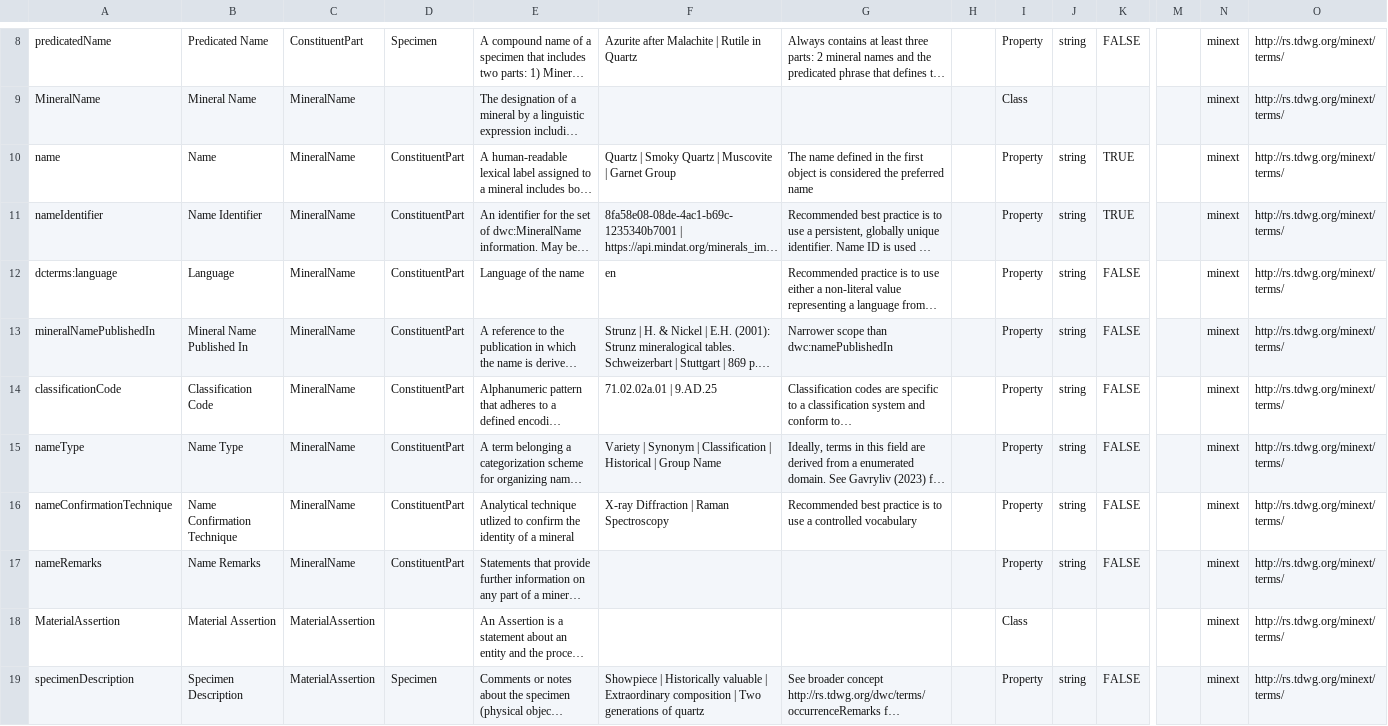
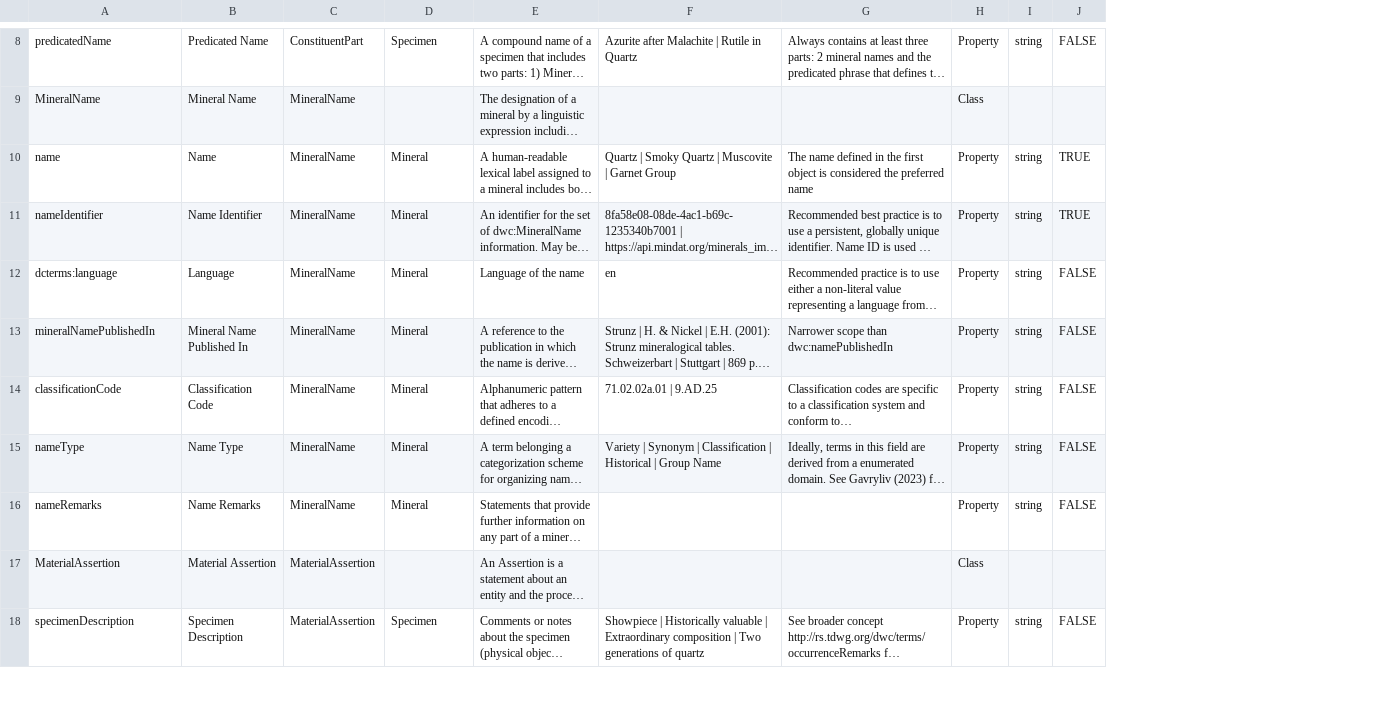
Before and after one commit to tdwg/mineralogy, a CSV file: source/minext-term-list.csv, drawn as a sheet; only a part is shown, gaps mark what is left out; long unchanged cells end in …; removed rows and columns are numbered as before the commit, all else as after; rows hold the shown columns only; the diff covers the shown part only; the diff names each change by its address in the sheet, - before the commit and + after, or states it on an @@ line.

Commit message:
Updated term list

```diff
--- a/source/minext-term-list.csv
+++ b/source/minext-term-list.csv
-column H, empty
-column M, empty
-column N, rows 8-15: all minext; rows 17-19: all minext
-column O, rows 8-15: all http://rs.tdwg.org/minext/terms/; rows 17-19: all http://rs.tdwg.org/minext/terms/
-D10:D15: ConstituentPart
+D10:D15: Mineral
-row 16: nameConfirmationTechnique | Name Confirmation Technique | MineralName | ConstituentPart | Analytical technique utlized to confirm the identity of a mineral | X-ray Diffraction | Raman Spectroscopy | Recommended best practice is to use a controlled vocabulary |  | Property | string | FALSE |  | minext | http://rs.tdwg.org/minext/terms/
-D16: ConstituentPart
+D16: Mineral
```
Also changed, not shown: 4 added rows, 1 removed row and 47 edited cells elsewhere in this file.
